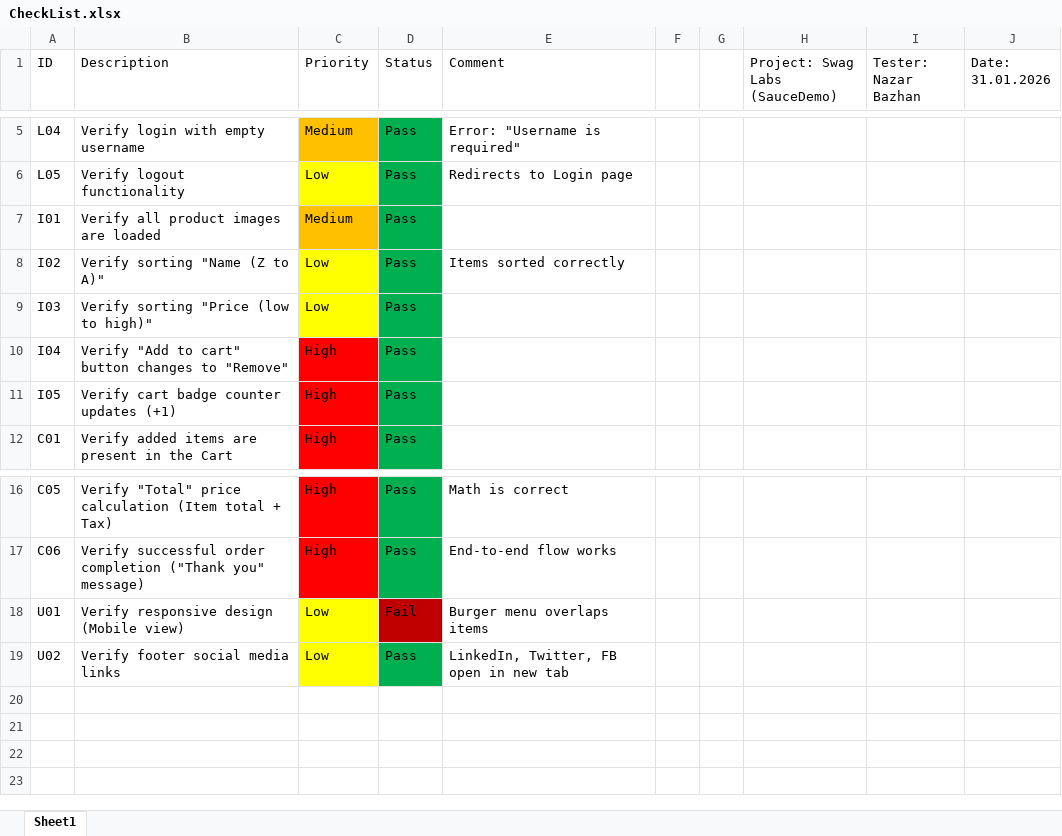
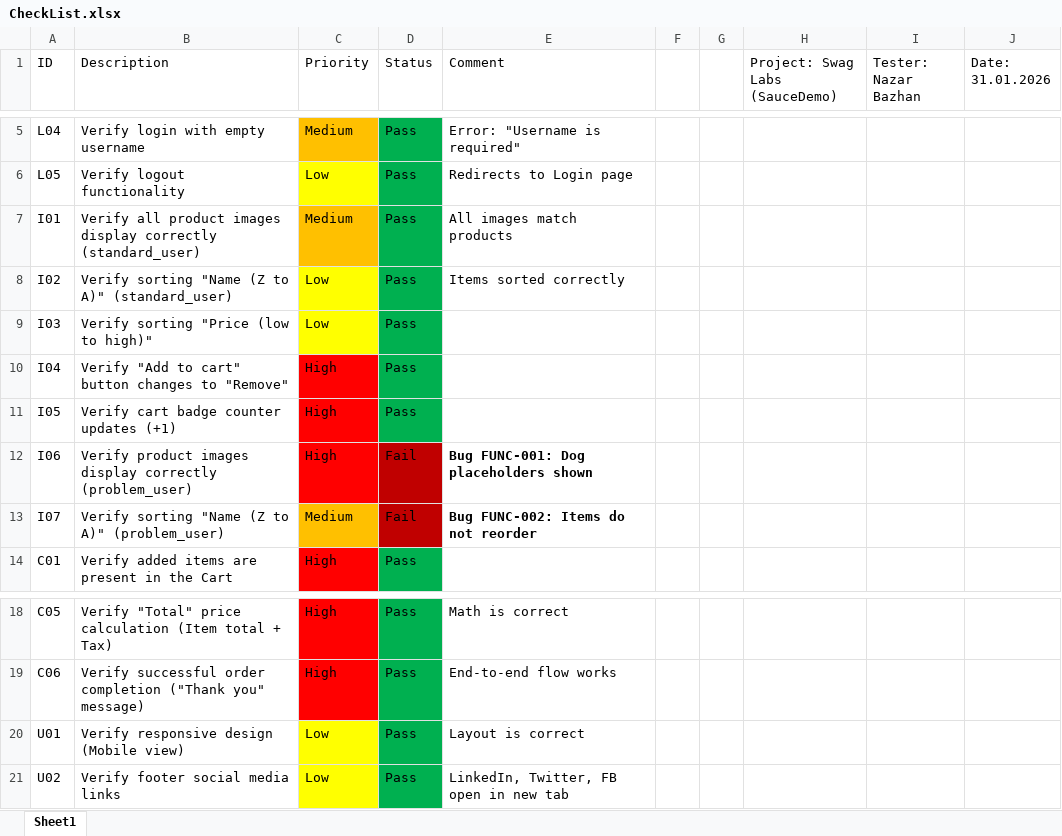
Before and after one commit to BazhanN/SwagLabs-QA-Portfolio, an Excel workbook: CheckList.xlsx, sheet Sheet1, drawn as a sheet; only a part is shown, gaps mark what is left out; values as stored, in another font and other column widths than the file's, no borders; addresses are those after the commit; the diff names each change by its address in the sheet, - before the commit and + after, or states it on an @@ line.

Commit message:
updated file bugreports and checklist

```diff
--- a/CheckList.xlsx (sheet Sheet1)
+++ b/CheckList.xlsx (sheet Sheet1)
-B7 (Description): …product images are loaded
+B7 (Description): …product images display correctly (standard_user)
-E7 (Comment): (empty)
+E7 (Comment): All images match products
-B8 (Description): Verify sorting "Name (Z to A)"
+B8 (Description): Verify sorting "Name (Z to A)" (standard_user)
+row 12: I06 | Verify product images display correctly (problem_user) | High | Fail | Bug FUNC-001: Dog placeholders shown
+row 13: I07 | Verify sorting "Name (Z to A)" (problem_user) | Medium | Fail | Bug FUNC-002: Items do not reorder
-D20 (Status): Fail
+D20 (Status): Pass
-D20 fill: #C00000
+D20 fill: #00B050
-E20 (Comment): Burger menu overlaps items
+E20 (Comment): Layout is correct
```
Also changed, not shown: 1 other file.
